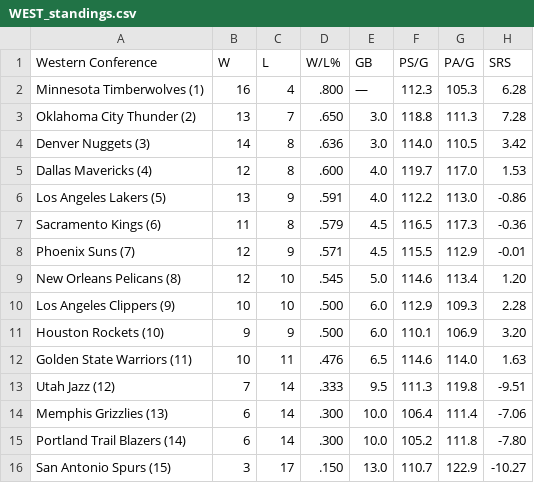
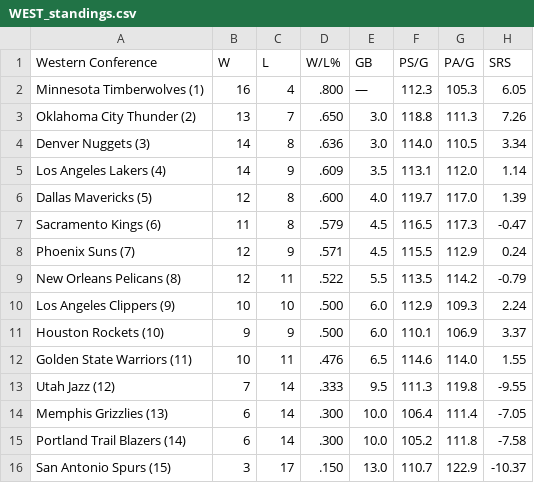
Before and after one commit to caHaber/flat-data-nba-standings, a CSV file: WEST_standings.csv, drawn as a sheet.

Commit message:
Flat: latest data (2023-12-08T16:02:13.738Z) {   "date": "2023-12-08T16:02:13.738Z",   "files": [     {       "name": "EAST_standings.csv",       "deltaBytes": 0,       "source": "https://www.espn.com/nba/standings"     },     {       "name": "NBA_2024.html",       "deltaBytes": -10,       "source": "https://www.espn.com/nba/standings"     },     {       "name": "WEST_standings.csv",       "deltaBytes": -1,       "source": "https://www.espn.com/nba/standings"     }   ] }

```diff
--- a/WEST_standings.csv
+++ b/WEST_standings.csv
@@ -1,16 +1,16 @@
 "Western Conference","W","L","W/L%","GB","PS/G","PA/G","SRS"
-"Minnesota Timberwolves (1) ","16","4",".800","—","112.3","105.3","6.28"
-"Oklahoma City Thunder (2) ","13","7",".650","3.0","118.8","111.3","7.28"
-"Denver Nuggets (3) ","14","8",".636","3.0","114.0","110.5","3.42"
-"Dallas Mavericks (4) ","12","8",".600","4.0","119.7","117.0","1.53"
-"Los Angeles Lakers (5) ","13","9",".591","4.0","112.2","113.0","-0.86"
-"Sacramento Kings (6) ","11","8",".579","4.5","116.5","117.3","-0.36"
-"Phoenix Suns (7) ","12","9",".571","4.5","115.5","112.9","-0.01"
-"New Orleans Pelicans (8) ","12","10",".545","5.0","114.6","113.4","1.20"
-"Los Angeles Clippers (9) ","10","10",".500","6.0","112.9","109.3","2.28"
-"Houston Rockets (10) ","9","9",".500","6.0","110.1","106.9","3.20"
-"Golden State Warriors (11) ","10","11",".476","6.5","114.6","114.0","1.63"
-"Utah Jazz (12) ","7","14",".333","9.5","111.3","119.8","-9.51"
-"Memphis Grizzlies (13) ","6","14",".300","10.0","106.4","111.4","-7.06"
-"Portland Trail Blazers (14) ","6","14",".300","10.0","105.2","111.8","-7.80"
-"San Antonio Spurs (15) ","3","17",".150","13.0","110.7","122.9","-10.27"
+"Minnesota Timberwolves (1) ","16","4",".800","—","112.3","105.3","6.05"
+"Oklahoma City Thunder (2) ","13","7",".650","3.0","118.8","111.3","7.26"
+"Denver Nuggets (3) ","14","8",".636","3.0","114.0","110.5","3.34"
+"Los Angeles Lakers (4) ","14","9",".609","3.5","113.1","112.0","1.14"
+"Dallas Mavericks (5) ","12","8",".600","4.0","119.7","117.0","1.39"
+"Sacramento Kings (6) ","11","8",".579","4.5","116.5","117.3","-0.47"
+"Phoenix Suns (7) ","12","9",".571","4.5","115.5","112.9","0.24"
+"New Orleans Pelicans (8) ","12","11",".522","5.5","113.5","114.2","-0.79"
+"Los Angeles Clippers (9) ","10","10",".500","6.0","112.9","109.3","2.24"
+"Houston Rockets (10) ","9","9",".500","6.0","110.1","106.9","3.37"
+"Golden State Warriors (11) ","10","11",".476","6.5","114.6","114.0","1.55"
+"Utah Jazz (12) ","7","14",".333","9.5","111.3","119.8","-9.55"
+"Memphis Grizzlies (13) ","6","14",".300","10.0","106.4","111.4","-7.05"
+"Portland Trail Blazers (14) ","6","14",".300","10.0","105.2","111.8","-7.58"
+"San Antonio Spurs (15) ","3","17",".150","13.0","110.7","122.9","-10.37"
```
Also changed, not shown: EAST_standings.csv, 1 other file.
